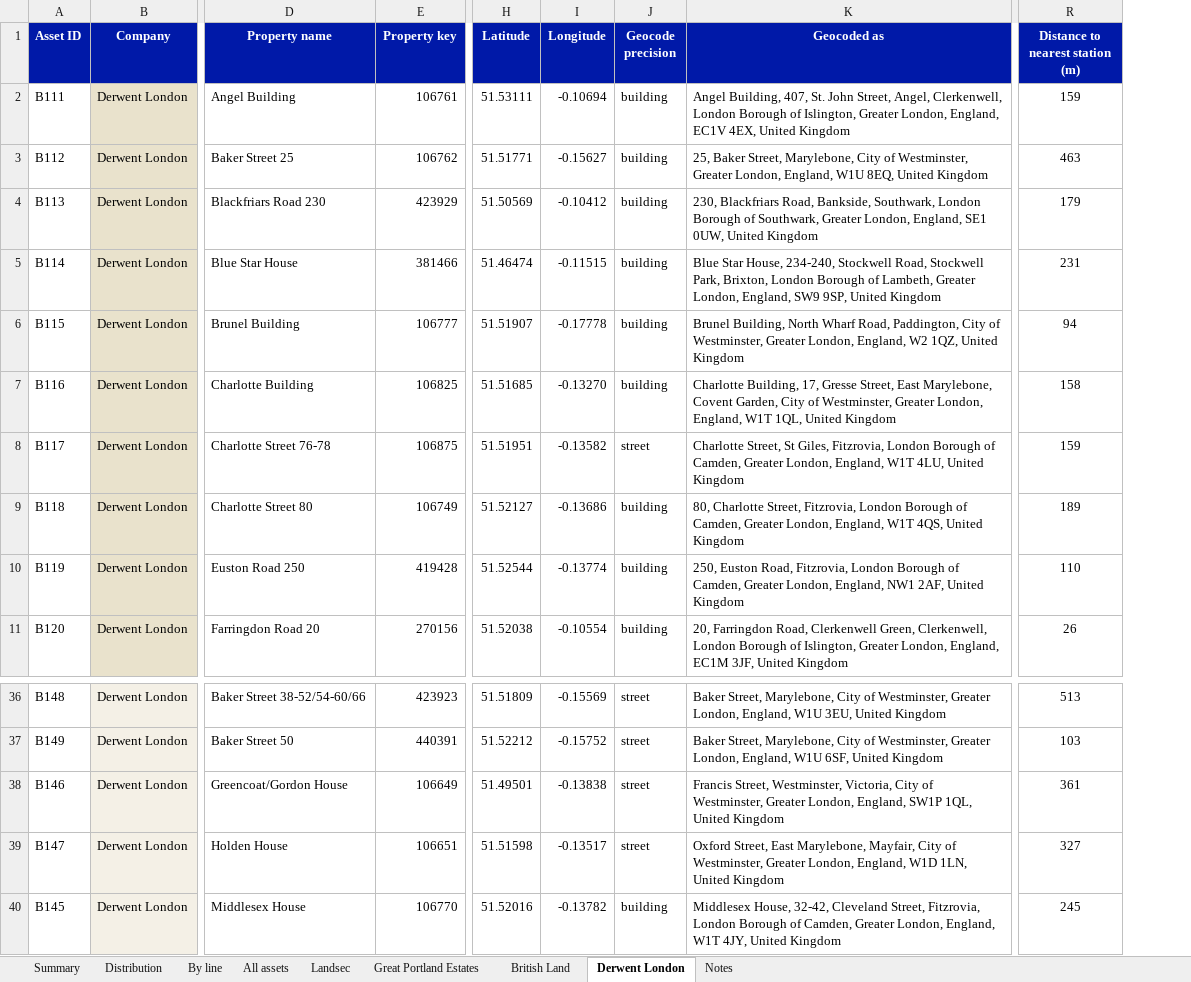
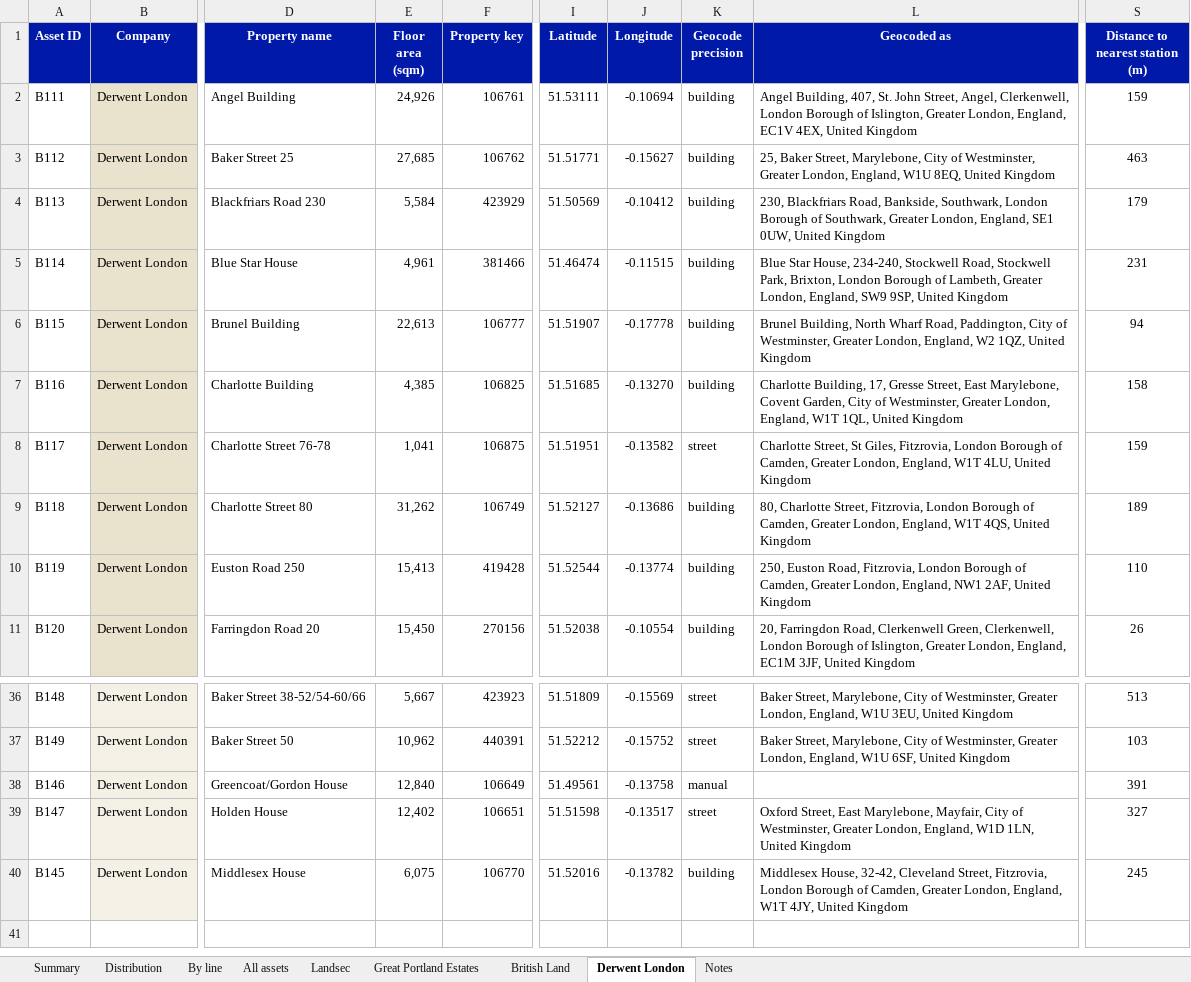
Before and after one commit to guyjansen/VLK_Factor_dashboard, an Excel workbook: tube-walk-map/reports/office-station-access.xlsx, sheet Derwent London, drawn as a sheet; only a part is shown, gaps mark what is left out; values as stored, in another font and other column widths than the file's, no borders; addresses are those after the commit; the diff names each change by its address in the sheet, - before the commit and + after, or states it on an @@ line.

```diff
--- a/tube-walk-map/reports/office-station-access.xlsx (sheet Derwent London)
+++ b/tube-walk-map/reports/office-station-access.xlsx (sheet Derwent London)
+column E (Floor area (sqm)), rows 2-11: 24,926 | 27,685 | 5,584 | 4,961 | 22,613 | 4,385 | 1,041 | 31,262 | 15,413 | 15,450; rows 36-40: 5,667 | 10,962 | 12,840 | 12,402 | 6,075
-I38 (Latitude): 51.49501
+I38 (Latitude): 51.49561
-J38 (Longitude): -0.13838
+J38 (Longitude): -0.13758
-K38 (Geocode precision): street
+K38 (Geocode precision): manual
-L38 (Geocoded as): Francis Street, Westminster, Victoria, City of Westminster, Greater London, England, SW1P 1QL, United Kingdom
+L38 (Geocoded as): (empty)
-S38 (Distance to nearest station (m)): 361
+S38 (Distance to nearest station (m)): 391
```
Also changed, not shown: sheet All assets, sheet British Land, sheet Landsec, sheet Summary, sheet By line, sheet Distribution, 2 more sheets, formulas that keep their value, 1 other file.
